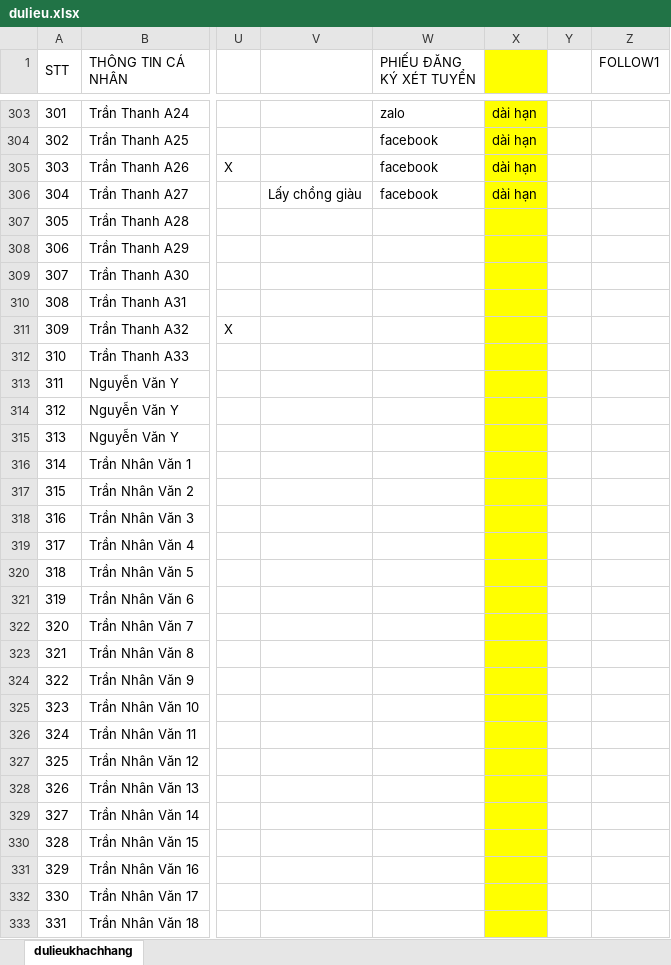
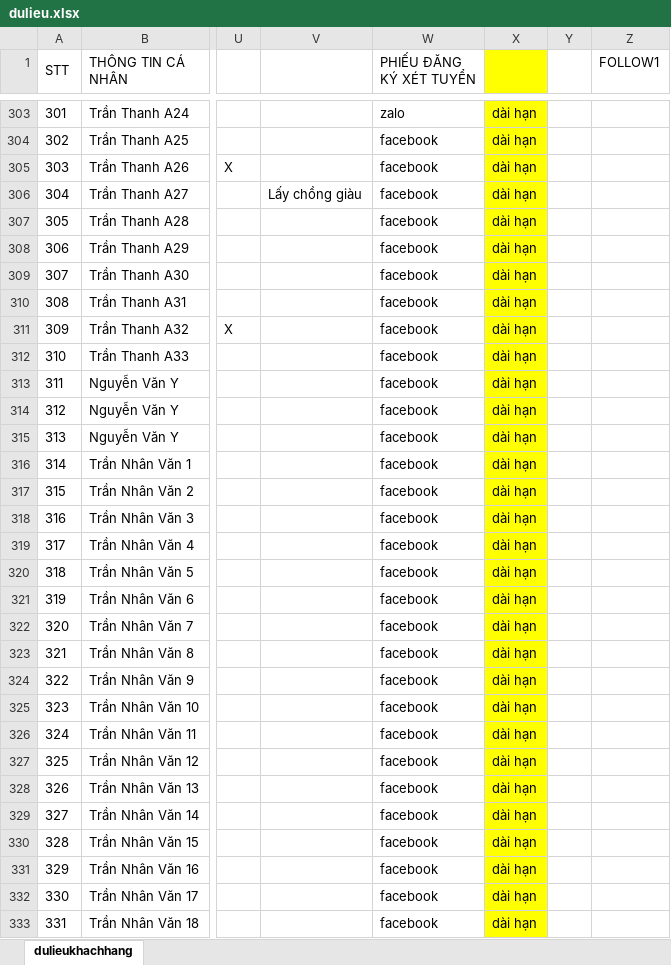
Before and after one commit to tttKiet/nest_qlts_cusc, an Excel workbook: store/hoso/dulieu.xlsx, sheet dulieukhachhang, drawn as a sheet; only a part is shown, gaps mark what is left out; values as stored, in another font and other column widths than the file's, no borders; conditional formats not drawn; the diff covers the shown part only; the diff names each change by its address in the sheet, - before the commit and + after, or states it on an @@ line.

```diff
--- a/store/hoso/dulieu.xlsx (sheet dulieukhachhang)
+++ b/store/hoso/dulieu.xlsx (sheet dulieukhachhang)
-W307:W333 (PHIẾU ĐĂNG KÝ XÉT TUYỂN): (empty)
+W307:W333 (PHIẾU ĐĂNG KÝ XÉT TUYỂN): facebook
-X307:X333: (empty)
+X307:X333: dài hạn
```
Also changed, not shown: 14 edited cells elsewhere in this sheet, 4 other files.
